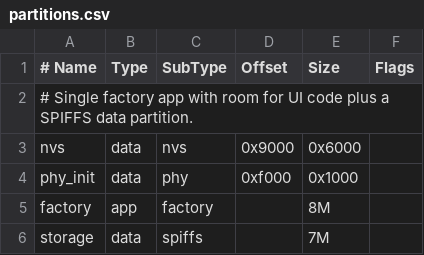
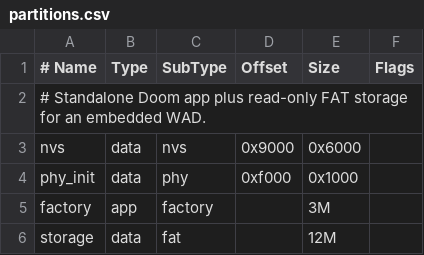
Before and after one commit to Sethyrus/ESP32Watch-Doom, a CSV file: partitions.csv, drawn as a sheet.

```diff
--- a/partitions.csv
+++ b/partitions.csv
@@ -1,6 +1,6 @@
 # Name,   Type, SubType, Offset,  Size, Flags
-# Single factory app with room for UI code plus a SPIFFS data partition.
+# Standalone Doom app plus read-only FAT storage for an embedded WAD.
 nvs,      data, nvs,     0x9000,  0x6000,
 phy_init, data, phy,     0xf000,  0x1000,
-factory,  app,  factory, ,        8M,
-storage,  data, spiffs,  ,        7M,
+factory,  app,  factory, ,        3M,
+storage,  data, fat,     ,        12M,
```
Also changed, not shown: 5 other files.
